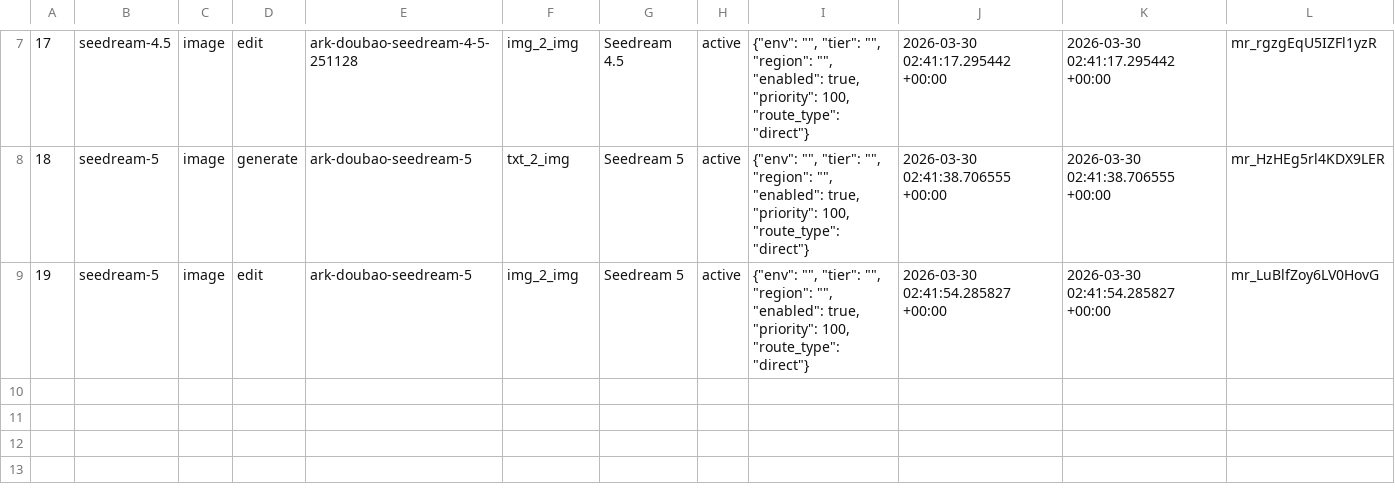
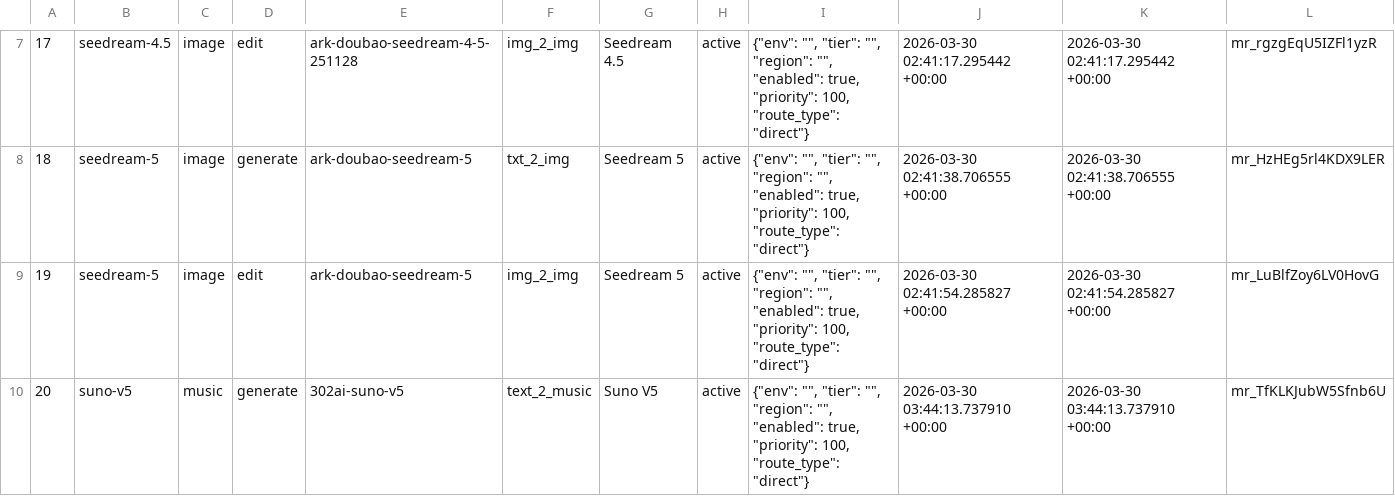
Before and after one commit to anycap-ai/anycap, a CSV file: deploy/sql/anycap_model_routes.csv, drawn as a sheet; only a part is shown, gaps mark what is left out.

Commit message:
feat: add music CLI command and improve local dev mode
- Add `anycap music` command with models, schema, and generate subcommands
- Add music feature flags (music.generate, music.models) and server bootstrap
- Use passthrough ID mapper and stub credit in bypass-auth dev mode
- Remove noisy dot progress from auth polling (device and browser flows)
- Add comprehensive music CLI tests and mock server endpoints

Co-Authored-By: YAAI <261597362+yaai-bot@users.noreply.github.com>

```diff
--- a/deploy/sql/anycap_model_routes.csv
+++ b/deploy/sql/anycap_model_routes.csv
@@ -9 +9,2 @@
 19,seedream-5,image,edit,ark-doubao-seedream-5,img_2_img,Seedream 5,active,"{""env"": """", ""tier"": """", ""region"": """", ""enabled"": true, ""priority"": 100, ""route_type"": ""direct""}",2026-03-30 02:41:54.285827 +00:00,2026-03-30 02:41:54.285827 +00:00,mr_LuBlfZoy6LV0HovG
+20,suno-v5,music,generate,302ai-suno-v5,text_2_music,Suno V5,active,"{""env"": """", ""tier"": """", ""region"": """", ""enabled"": true, ""priority"": 100, ""route_type"": ""direct""}",2026-03-30 03:44:13.737910 +00:00,2026-03-30 03:44:13.737910 +00:00,mr_TfKLKJubW5Sfnb6U
```
Also changed, not shown: 14 other files.
